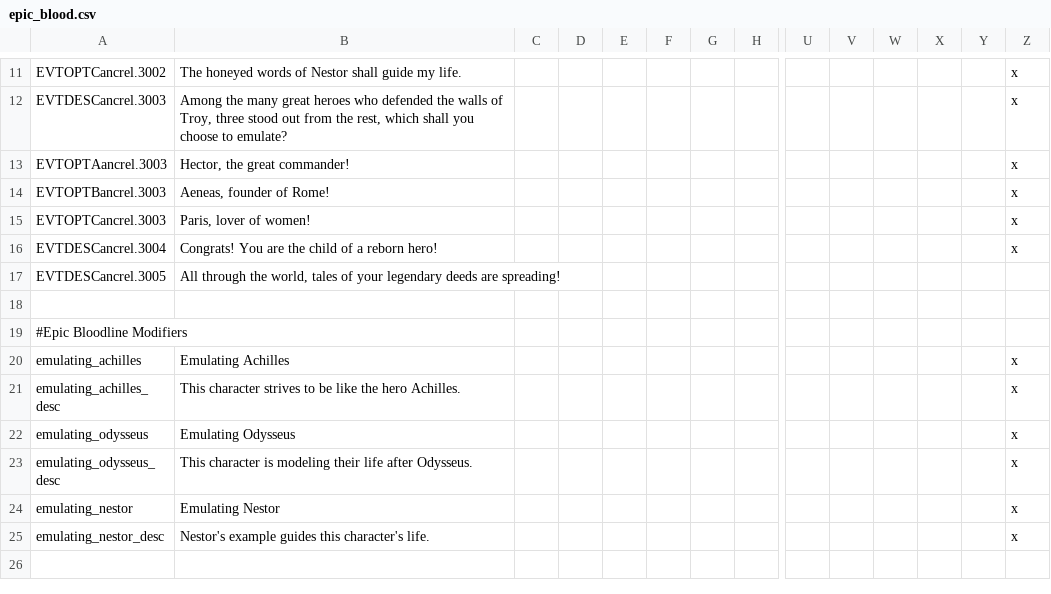
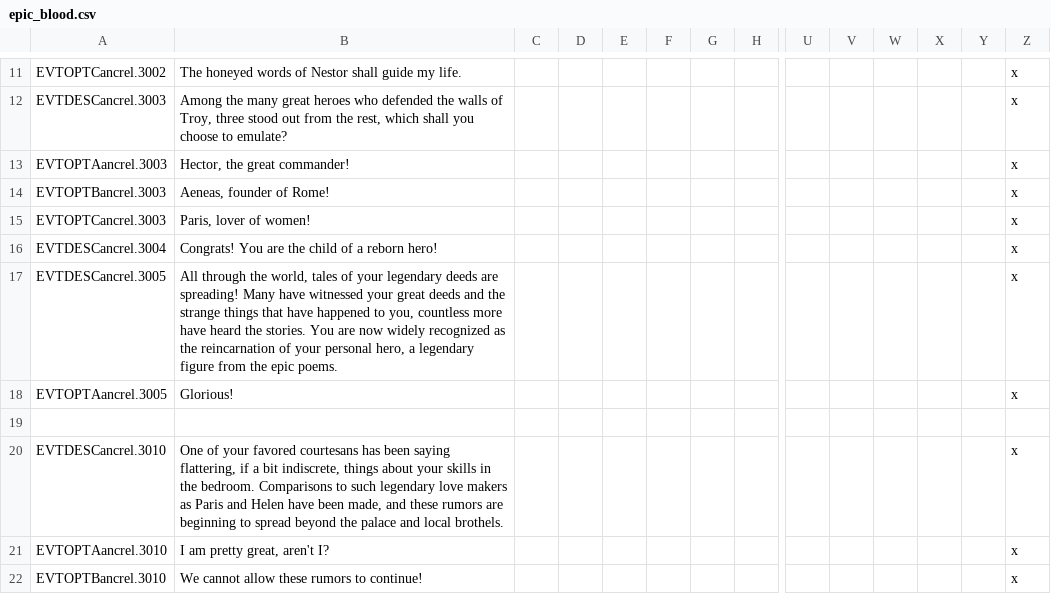
Before and after one commit to Superpat/ancientreligions, a CSV file: AncientReligions/localisation/epic_blood.csv, drawn as a sheet; only a part is shown, gaps mark what is left out; the shorter side is filled out with more unchanged rows; rows hold the shown columns only; the diff covers the shown part only; the diff names each change by its address in the sheet, - before the commit and + after, or states it on an @@ line.

```diff
--- a/AncientReligions/localisation/epic_blood.csv
+++ b/AncientReligions/localisation/epic_blood.csv
-B17: …are spreading!
+B17: …are spreading! Many have witnessed your great deeds and the strange things that have happened to you, countless more have heard the stories. You are now widely recognized as the reincarnation of your personal hero, a legendary figure from the epic poems.
-Z17: (empty)
+Z17: x
+row 18: EVTOPTAancrel.3005 | Glorious! |  |  |  |  |  |  |  |  |  |  |  | x
+row 19: (empty)
+row 20: EVTDESCancrel.3010 | One of your favored courtesans has been saying flattering, if a bit indiscrete, things about your skills in the bedroom. Comparisons to such legendary love makers as Paris and Helen have been made, and these rumors are beginning to spread beyond the palace and local brothels. |  |  |  |  |  |  |  |  |  |  |  | x
+row 21: EVTOPTAancrel.3010 | I am pretty great, aren't I? |  |  |  |  |  |  |  |  |  |  |  | x
+row 22: EVTOPTBancrel.3010 | We cannot allow these rumors to continue! |  |  |  |  |  |  |  |  |  |  |  | x
```
Also changed, not shown: 9 added rows and 4 edited cells elsewhere in this file, 5 other files.
